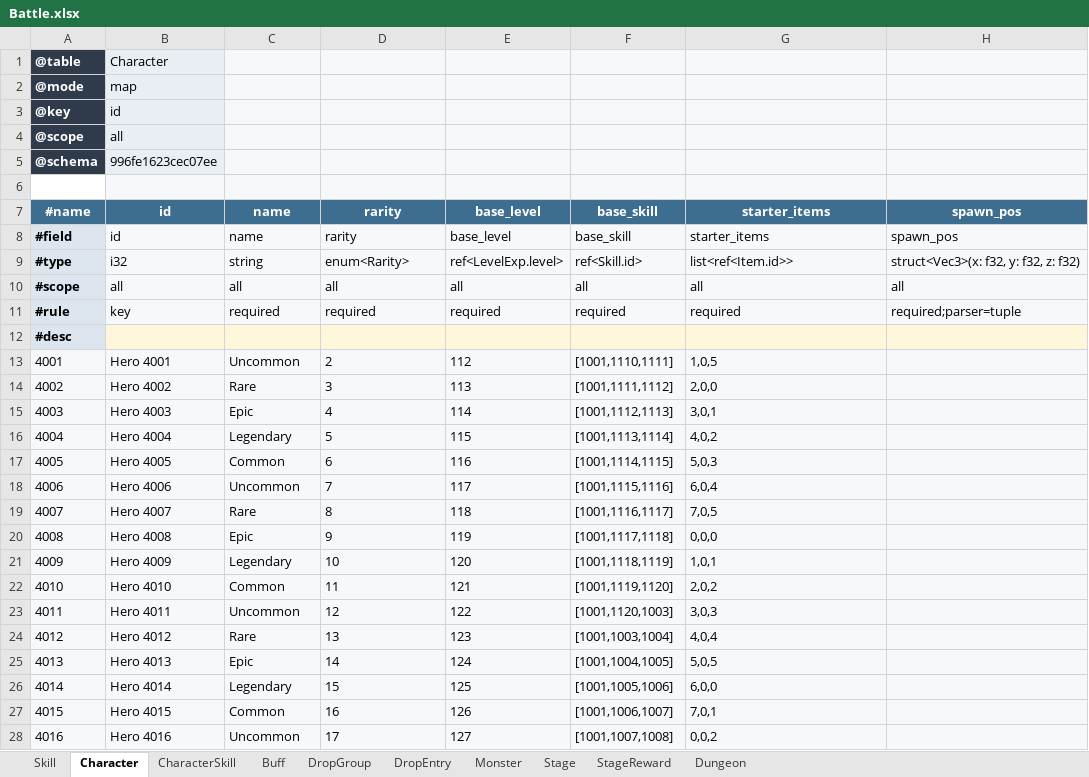
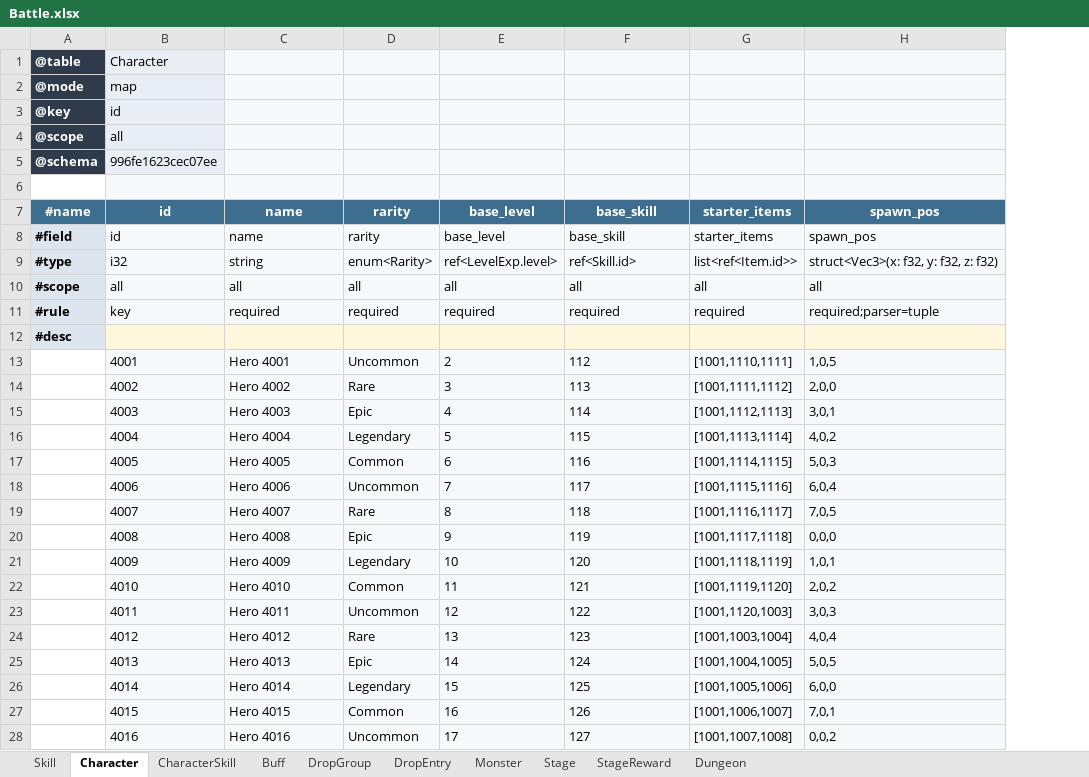
Before and after one commit to realm-labs/sora, an Excel workbook: examples/showcase/data/Battle.xlsx, sheet Character, drawn as a sheet; only a part is shown; values as stored, in another font and other column widths than the file's, no borders; removed rows and columns are numbered as before the commit, all else as after; the diff covers the shown part only; the diff names each change by its address in the sheet, - before the commit and + after, or states it on an @@ line.

Commit message:
fix(excel): align template data rows with field headers

```diff
--- a/examples/showcase/data/Battle.xlsx (sheet Character)
+++ b/examples/showcase/data/Battle.xlsx (sheet Character)
+column B, rows 1-5: Character | map | id | all | 996fe1623cec07ee; rows 10-28: all | key |  | 4001 | 4002 | 4003 | 4004 | 4005 | 4006 | 4007 | 4008 | 4009 | 4010 | 4011 | 4012 | 4013 | 4014 | 4015 | 4016
-column H, rows 10-11: all | required;parser=tuple
-C1: Character
+C1: (empty)
-C2: map
+C2: (empty)
-C3: id
+C3: (empty)
-C4: all
+C4: (empty)
-C5: 996fe1623cec07ee
+C5: (empty)
-row 7: #name | id | name | rarity | base_level | base_skill | starter_items | spawn_pos
-row 8: #field | id | name | rarity | base_level | base_skill | starter_items | spawn_pos
-row 9: #type | i32 | string | enum<Rarity> | ref<LevelExp.level> | ref<Skill.id> | list<ref<Item.id>> | struct<Vec3>(x: f32, y: f32, z: f32)
+row 7: #name | id | name | rarity | base_level | base_skill | starter_items | spawn_pos
+row 8: #field | id | name | rarity | base_level | base_skill | starter_items | spawn_pos
+row 9: #type | i32 | string | enum<Rarity> | ref<LevelExp.level> | ref<Skill.id> | list<ref<Item.id>> | struct<Vec3>(x: f32, y: f32, z: f32)
-C11: key
+C11: required
-H11: required
+H11: required;parser=tuple
-A13: 4001
+A13: (empty)
-A13:A28 fill: #F6F8FB
+A13:A28 fill: none
-A14: 4002
+A14: (empty)
-A15: 4003
+A15: (empty)
-A16: 4004
+A16: (empty)
-A17: 4005
+A17: (empty)
-A18: 4006
+A18: (empty)
-A19: 4007
+A19: (empty)
-A20: 4008
+A20: (empty)
-A21: 4009
+A21: (empty)
-A22: 4010
+A22: (empty)
-A23: 4011
+A23: (empty)
-A24: 4012
+A24: (empty)
-A25: 4013
+A25: (empty)
-A26: 4014
+A26: (empty)
-A27: 4015
+A27: (empty)
-A28: 4016
+A28: (empty)
```
Also changed, not shown: 4 edited cells and cell formats elsewhere in this sheet, sheet StageReward, sheet DropEntry, sheet Skill, sheet Stage, sheet DropGroup, sheet Dungeon, 3 more sheets, examples/showcase/data/Core.xlsx, examples/showcase/data/Economy.xlsx, 4 other files.
